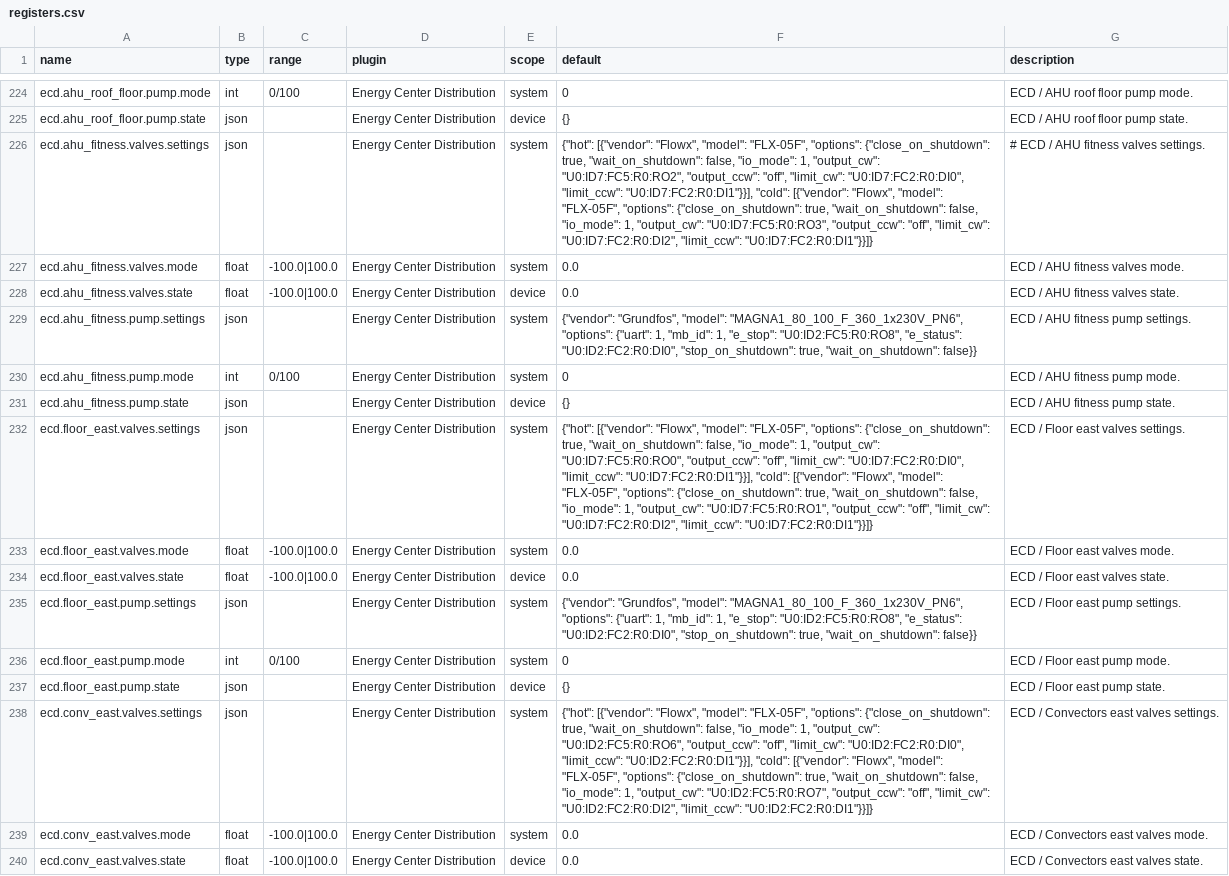
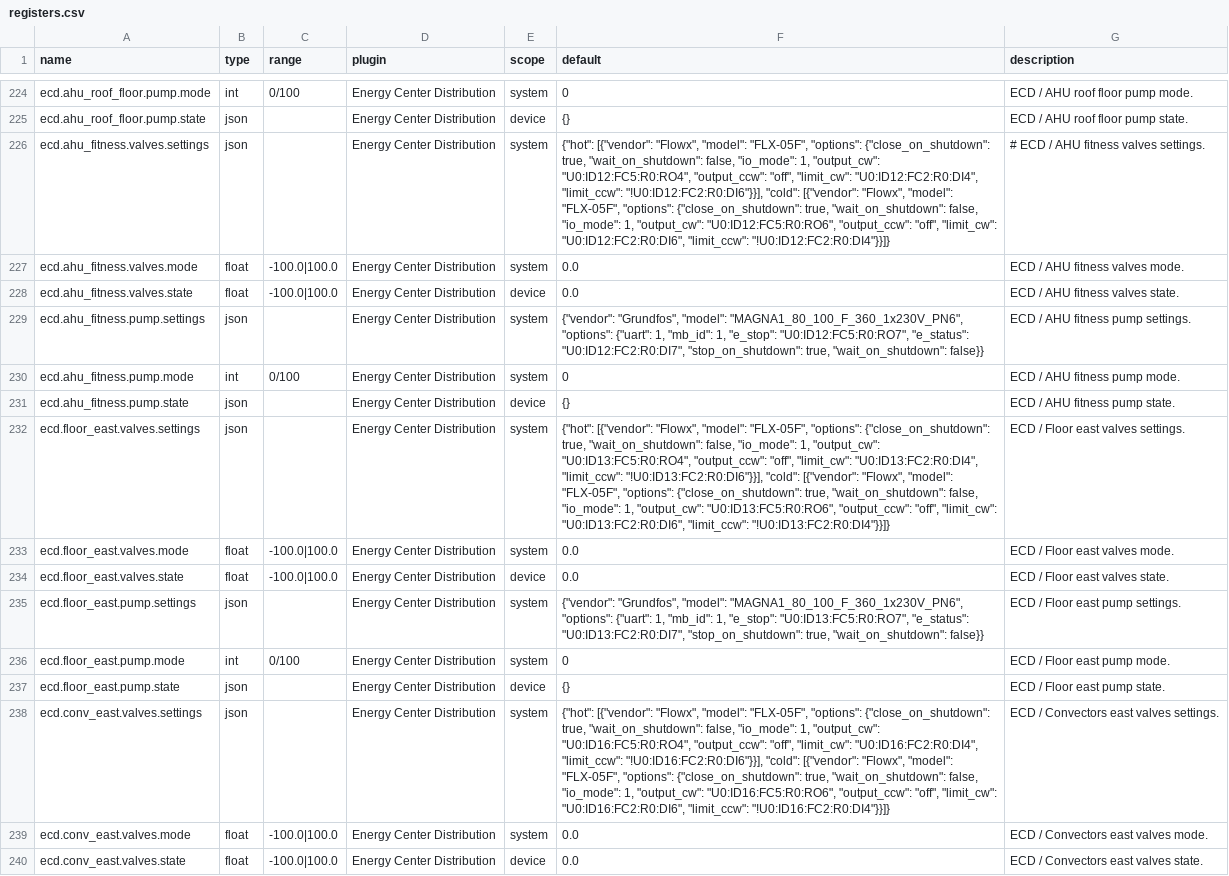
Before and after one commit to bgerp/ztm, a CSV file: registers.csv, drawn as a sheet; only a part is shown, gaps mark what is left out; the diff covers the shown part only; the diff names each change by its address in the sheet, - before the commit and + after, or states it on an @@ line.

```diff
--- a/registers.csv
+++ b/registers.csv
-F226 (default): …1, "output_cw": "U0:ID7:FC5:R0:RO2", "output_ccw": "off", "limit_cw": "U0:ID7:FC2:R0:DI0", "limit_ccw": "U0:ID7:FC2:R0:DI1"}}], "cold": [{"vendor": "Flowx", "model": "FLX-05F", "options": {"close_on_shutdown": true, "wait_on_shutdown": false, "io_mode": 1, "output_cw": "U0:ID7:FC5:R0:RO3", "output_ccw": "off", "limit_cw": "U0:ID7:FC2:R0:DI2", "limit_ccw": "U0:ID7:FC2:R0:DI1"}}]}
+F226 (default): …1, "output_cw": "U0:ID12:FC5:R0:RO4", "output_ccw": "off", "limit_cw": "U0:ID12:FC2:R0:DI4", "limit_ccw": "!U0:ID12:FC2:R0:DI6"}}], "cold": [{"vendor": "Flowx", "model": "FLX-05F", "options": {"close_on_shutdown": true, "wait_on_shutdown": false, "io_mode": 1, "output_cw": "U0:ID12:FC5:R0:RO6", "output_ccw": "off", "limit_cw": "U0:ID12:FC2:R0:DI6", "limit_ccw": "!U0:ID12:FC2:R0:DI4"}}]}
-F229 (default): …1, "e_stop": "U0:ID2:FC5:R0:RO8", "e_status": "U0:ID2:FC2:R0:DI0", "stop_on_shutdown": true,…
+F229 (default): …1, "e_stop": "U0:ID12:FC5:R0:RO7", "e_status": "U0:ID12:FC2:R0:DI7", "stop_on_shutdown": true,…
-F232 (default): …1, "output_cw": "U0:ID7:FC5:R0:RO0", "output_ccw": "off", "limit_cw": "U0:ID7:FC2:R0:DI0", "limit_ccw": "U0:ID7:FC2:R0:DI1"}}], "cold": [{"vendor": "Flowx", "model": "FLX-05F", "options": {"close_on_shutdown": true, "wait_on_shutdown": false, "io_mode": 1, "output_cw": "U0:ID7:FC5:R0:RO1", "output_ccw": "off", "limit_cw": "U0:ID7:FC2:R0:DI2", "limit_ccw": "U0:ID7:FC2:R0:DI1"}}]}
+F232 (default): …1, "output_cw": "U0:ID13:FC5:R0:RO4", "output_ccw": "off", "limit_cw": "U0:ID13:FC2:R0:DI4", "limit_ccw": "!U0:ID13:FC2:R0:DI6"}}], "cold": [{"vendor": "Flowx", "model": "FLX-05F", "options": {"close_on_shutdown": true, "wait_on_shutdown": false, "io_mode": 1, "output_cw": "U0:ID13:FC5:R0:RO6", "output_ccw": "off", "limit_cw": "U0:ID13:FC2:R0:DI6", "limit_ccw": "!U0:ID13:FC2:R0:DI4"}}]}
-F235 (default): …1, "e_stop": "U0:ID2:FC5:R0:RO8", "e_status": "U0:ID2:FC2:R0:DI0", "stop_on_shutdown": true,…
+F235 (default): …1, "e_stop": "U0:ID13:FC5:R0:RO7", "e_status": "U0:ID13:FC2:R0:DI7", "stop_on_shutdown": true,…
-F238 (default): …1, "output_cw": "U0:ID2:FC5:R0:RO6", "output_ccw": "off", "limit_cw": "U0:ID2:FC2:R0:DI0", "limit_ccw": "U0:ID2:FC2:R0:DI1"}}], "cold": [{"vendor": "Flowx", "model": "FLX-05F", "options": {"close_on_shutdown": true, "wait_on_shutdown": false, "io_mode": 1, "output_cw": "U0:ID2:FC5:R0:RO7", "output_ccw": "off", "limit_cw": "U0:ID2:FC2:R0:DI2", "limit_ccw": "U0:ID2:FC2:R0:DI1"}}]}
+F238 (default): …1, "output_cw": "U0:ID16:FC5:R0:RO4", "output_ccw": "off", "limit_cw": "U0:ID16:FC2:R0:DI4", "limit_ccw": "!U0:ID16:FC2:R0:DI6"}}], "cold": [{"vendor": "Flowx", "model": "FLX-05F", "options": {"close_on_shutdown": true, "wait_on_shutdown": false, "io_mode": 1, "output_cw": "U0:ID16:FC5:R0:RO6", "output_ccw": "off", "limit_cw": "U0:ID16:FC2:R0:DI6", "limit_ccw": "!U0:ID16:FC2:R0:DI4"}}]}
```
Also changed, not shown: 23 edited cells elsewhere in this file.
